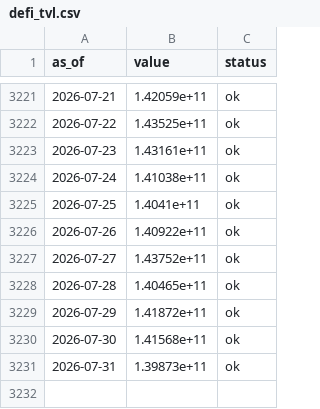
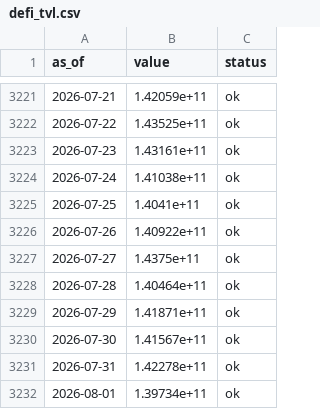
Before and after one commit to dylanlayden/finance-terminal, a CSV file: data/defi_tvl.csv, drawn as a sheet; only a part is shown, gaps mark what is left out.

```diff
--- a/data/defi_tvl.csv
+++ b/data/defi_tvl.csv
@@ -3226,6 +3226,7 @@ as_of,value,status
 2026-07-26,1.40922e+11,ok
-2026-07-27,1.43752e+11,ok
-2026-07-28,1.40465e+11,ok
-2026-07-29,1.41872e+11,ok
-2026-07-30,1.41568e+11,ok
-2026-07-31,1.39873e+11,ok
+2026-07-27,1.4375e+11,ok
+2026-07-28,1.40464e+11,ok
+2026-07-29,1.41871e+11,ok
+2026-07-30,1.41567e+11,ok
+2026-07-31,1.42278e+11,ok
+2026-08-01,1.39734e+11,ok
```
Also changed, not shown: data/gold.csv, data/nasdaq100.csv, 12 other files.
